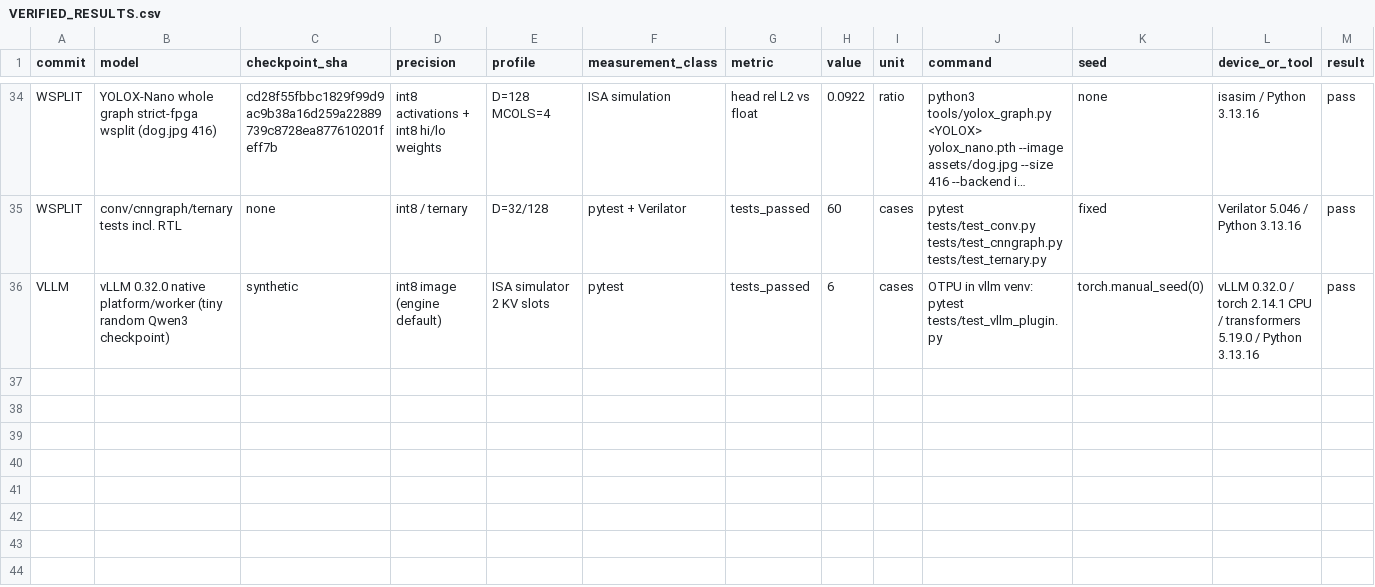
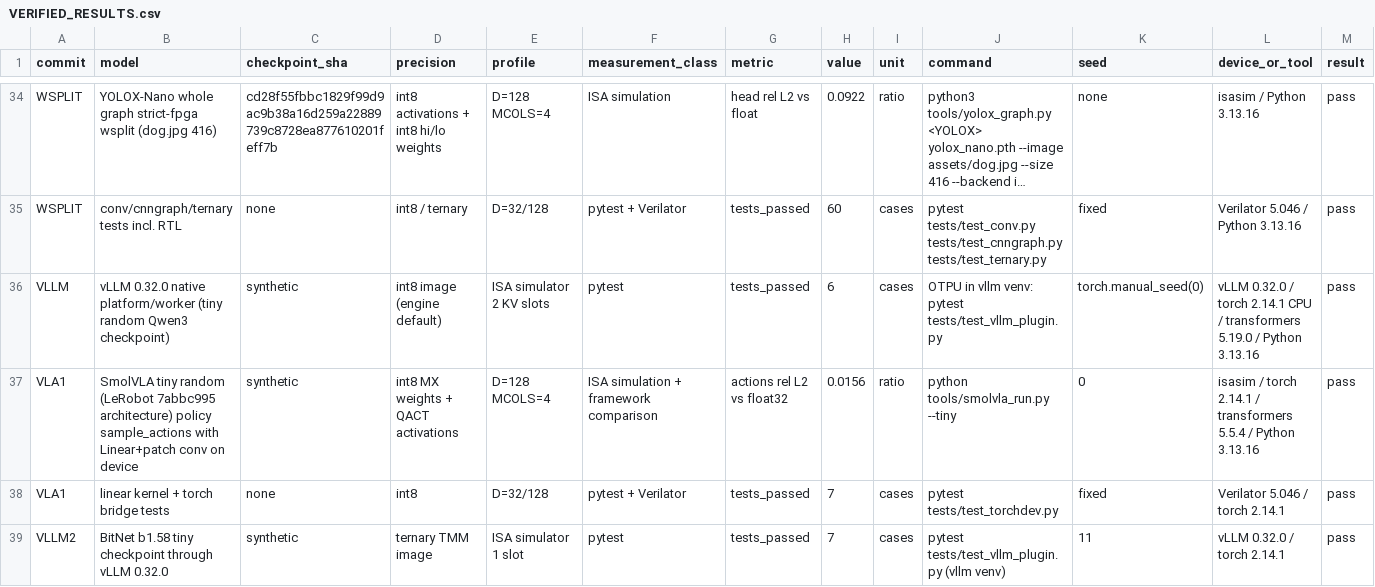
Before and after one commit to MarsWise/openTPU, a CSV file: docs/nextgen/VERIFIED_RESULTS.csv, drawn as a sheet; only a part is shown, gaps mark what is left out; long unchanged cells end in …; rows hold the shown columns only; the diff names each change by its address in the sheet, - before the commit and + after, or states it on an @@ line.

```diff
--- a/docs/nextgen/VERIFIED_RESULTS.csv
+++ b/docs/nextgen/VERIFIED_RESULTS.csv
+row 37: VLA1 | SmolVLA tiny random (LeRobot 7abbc995 architecture) policy sample_actions with Linear+patch conv on device | synthetic | int8 MX weights + QACT activations | D=128 MCOLS=4 | ISA simulation + framework comparison | actions rel L2 vs float32 | 0.0156 | ratio | python tools/smolvla_run.py --tiny | 0 | isasim / torch 2.14.1 / transformers 5.5.4 / Python 3.13.16 | pass
+row 38: VLA1 | linear kernel + torch bridge tests | none | int8 | D=32/128 | pytest + Verilator | tests_passed | 7 | cases | pytest tests/test_torchdev.py | fixed | Verilator 5.046 / torch 2.14.1 | pass
+row 39: VLLM2 | BitNet b1.58 tiny checkpoint through vLLM 0.32.0 | synthetic | ternary TMM image | ISA simulator 1 slot | pytest | tests_passed | 7 | cases | pytest tests/test_vllm_plugin.py (vllm venv) | 11 | vLLM 0.32.0 / torch 2.14.1 | pass
```
Also changed, not shown: 8 other files.
